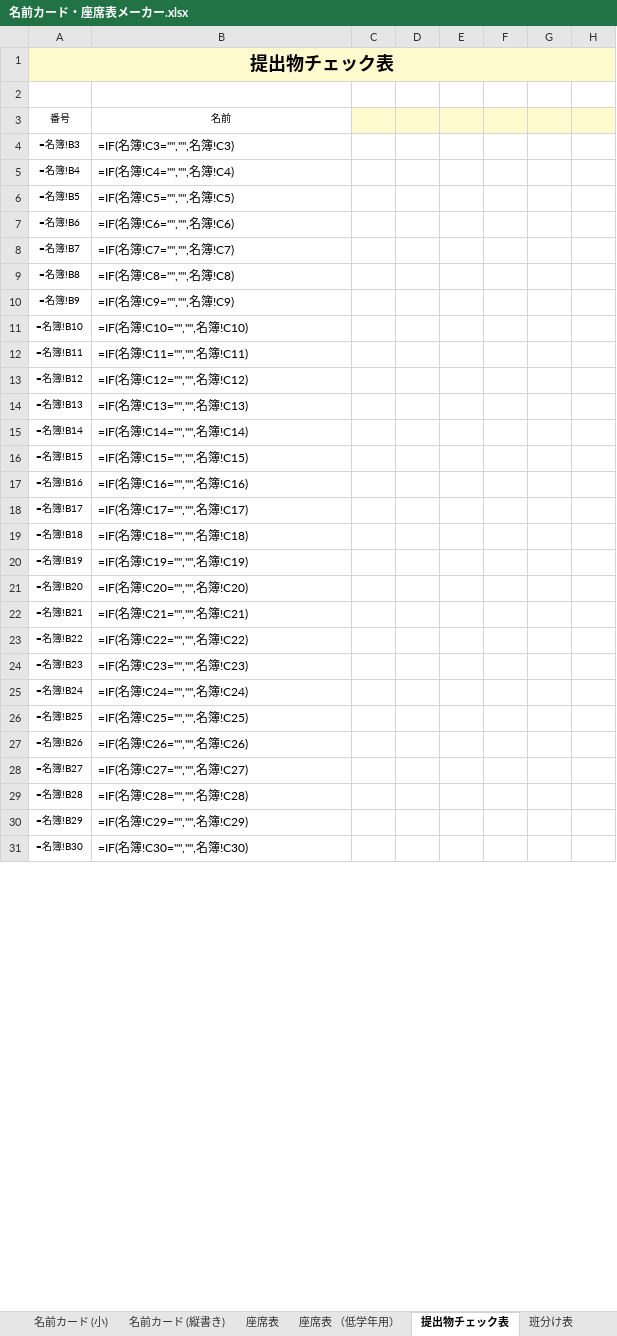
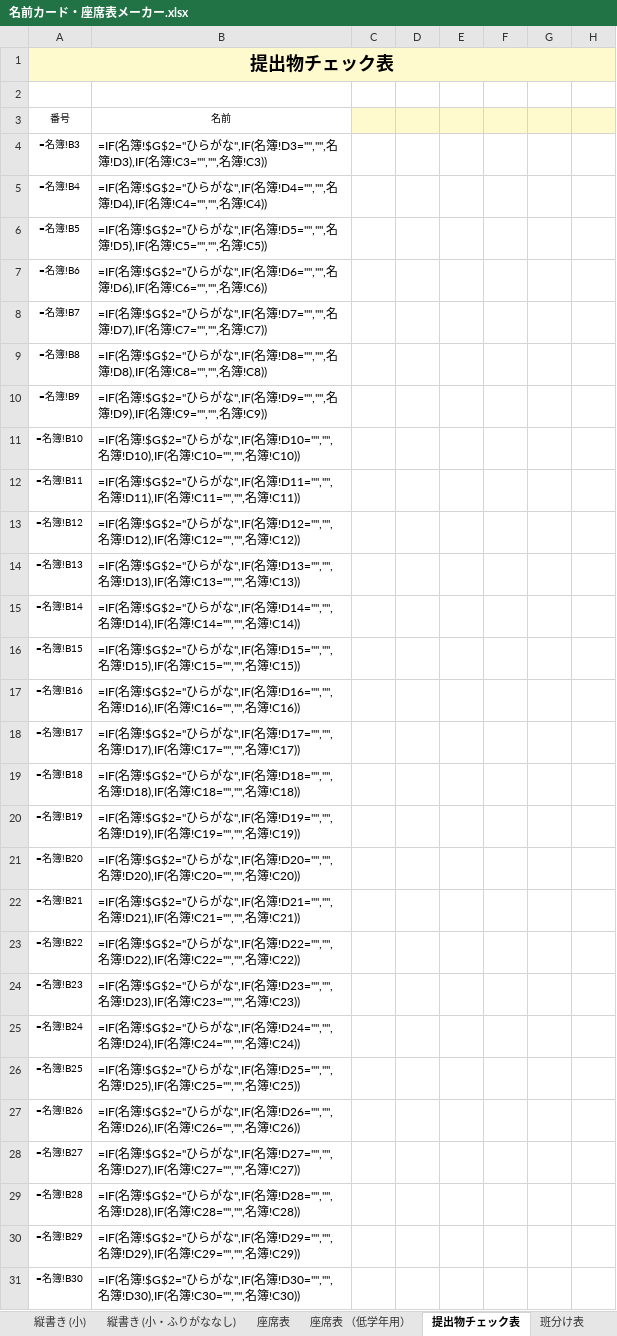
Before and after one commit to chumbasan-glitch/main, an Excel workbook: 名前カード・座席表メーカー.xlsx, sheet 提出物チェック表, drawn as a sheet; only a part is shown; values as stored, in another font and other column widths than the file's, no borders; formulas without a stored value are shown as written; the diff covers the shown part only; the diff names each change by its address in the sheet, - before the commit and + after, or states it on an @@ line.

```diff
--- a/名前カード・座席表メーカー.xlsx (sheet 提出物チェック表)
+++ b/名前カード・座席表メーカー.xlsx (sheet 提出物チェック表)
+sheet tab: 縦書き (小)
+sheet tab: 縦書き (小・ふりがななし)
-B4: =IF(名簿!C3="","",名簿!C3)
+B4: =IF(名簿!$G$2="ひらがな",IF(名簿!D3="","",名簿!D3),IF(名簿!C3="","",名簿!C3))
-B5: =IF(名簿!C4="","",名簿!C4)
+B5: =IF(名簿!$G$2="ひらがな",IF(名簿!D4="","",名簿!D4),IF(名簿!C4="","",名簿!C4))
-B6: =IF(名簿!C5="","",名簿!C5)
+B6: =IF(名簿!$G$2="ひらがな",IF(名簿!D5="","",名簿!D5),IF(名簿!C5="","",名簿!C5))
-B7: =IF(名簿!C6="","",名簿!C6)
+B7: =IF(名簿!$G$2="ひらがな",IF(名簿!D6="","",名簿!D6),IF(名簿!C6="","",名簿!C6))
-B8: =IF(名簿!C7="","",名簿!C7)
+B8: =IF(名簿!$G$2="ひらがな",IF(名簿!D7="","",名簿!D7),IF(名簿!C7="","",名簿!C7))
-B9: =IF(名簿!C8="","",名簿!C8)
+B9: =IF(名簿!$G$2="ひらがな",IF(名簿!D8="","",名簿!D8),IF(名簿!C8="","",名簿!C8))
-B10: =IF(名簿!C9="","",名簿!C9)
+B10: =IF(名簿!$G$2="ひらがな",IF(名簿!D9="","",名簿!D9),IF(名簿!C9="","",名簿!C9))
-B11: …名簿!C10="","",名簿!C10)
+B11: …名簿!$G$2="ひらがな",IF(名簿!D10="","",名簿!D10),IF(名簿!C10="","",名簿!C10))
-B12: …名簿!C11="","",名簿!C11)
+B12: …名簿!$G$2="ひらがな",IF(名簿!D11="","",名簿!D11),IF(名簿!C11="","",名簿!C11))
-B13: …名簿!C12="","",名簿!C12)
+B13: …名簿!$G$2="ひらがな",IF(名簿!D12="","",名簿!D12),IF(名簿!C12="","",名簿!C12))
-B14: …名簿!C13="","",名簿!C13)
+B14: …名簿!$G$2="ひらがな",IF(名簿!D13="","",名簿!D13),IF(名簿!C13="","",名簿!C13))
-B15: …名簿!C14="","",名簿!C14)
+B15: …名簿!$G$2="ひらがな",IF(名簿!D14="","",名簿!D14),IF(名簿!C14="","",名簿!C14))
-B16: …名簿!C15="","",名簿!C15)
+B16: …名簿!$G$2="ひらがな",IF(名簿!D15="","",名簿!D15),IF(名簿!C15="","",名簿!C15))
-B17: …名簿!C16="","",名簿!C16)
+B17: …名簿!$G$2="ひらがな",IF(名簿!D16="","",名簿!D16),IF(名簿!C16="","",名簿!C16))
-B18: …名簿!C17="","",名簿!C17)
+B18: …名簿!$G$2="ひらがな",IF(名簿!D17="","",名簿!D17),IF(名簿!C17="","",名簿!C17))
-B19: …名簿!C18="","",名簿!C18)
+B19: …名簿!$G$2="ひらがな",IF(名簿!D18="","",名簿!D18),IF(名簿!C18="","",名簿!C18))
-B20: …名簿!C19="","",名簿!C19)
+B20: …名簿!$G$2="ひらがな",IF(名簿!D19="","",名簿!D19),IF(名簿!C19="","",名簿!C19))
-B21: …名簿!C20="","",名簿!C20)
+B21: …名簿!$G$2="ひらがな",IF(名簿!D20="","",名簿!D20),IF(名簿!C20="","",名簿!C20))
-B22: …名簿!C21="","",名簿!C21)
+B22: …名簿!$G$2="ひらがな",IF(名簿!D21="","",名簿!D21),IF(名簿!C21="","",名簿!C21))
-B23: …名簿!C22="","",名簿!C22)
+B23: …名簿!$G$2="ひらがな",IF(名簿!D22="","",名簿!D22),IF(名簿!C22="","",名簿!C22))
-B24: …名簿!C23="","",名簿!C23)
+B24: …名簿!$G$2="ひらがな",IF(名簿!D23="","",名簿!D23),IF(名簿!C23="","",名簿!C23))
-B25: …名簿!C24="","",名簿!C24)
+B25: …名簿!$G$2="ひらがな",IF(名簿!D24="","",名簿!D24),IF(名簿!C24="","",名簿!C24))
-B26: …名簿!C25="","",名簿!C25)
+B26: …名簿!$G$2="ひらがな",IF(名簿!D25="","",名簿!D25),IF(名簿!C25="","",名簿!C25))
-B27: …名簿!C26="","",名簿!C26)
+B27: …名簿!$G$2="ひらがな",IF(名簿!D26="","",名簿!D26),IF(名簿!C26="","",名簿!C26))
-B28: …名簿!C27="","",名簿!C27)
+B28: …名簿!$G$2="ひらがな",IF(名簿!D27="","",名簿!D27),IF(名簿!C27="","",名簿!C27))
-B29: …名簿!C28="","",名簿!C28)
+B29: …名簿!$G$2="ひらがな",IF(名簿!D28="","",名簿!D28),IF(名簿!C28="","",名簿!C28))
-B30: …名簿!C29="","",名簿!C29)
+B30: …名簿!$G$2="ひらがな",IF(名簿!D29="","",名簿!D29),IF(名簿!C29="","",名簿!C29))
-B31: …名簿!C30="","",名簿!C30)
+B31: …名簿!$G$2="ひらがな",IF(名簿!D30="","",名簿!D30),IF(名簿!C30="","",名簿!C30))
```
Also changed, not shown: 7 edited cells elsewhere in this sheet, sheet 名前カード, sheet 名前カード (小), sheet 名前カード (大), sheet 名前カード (ふりがななし), sheet 名前カード (小・ふりがななし), sheet 班分け表, 2 more sheets, other sheet tabs.
